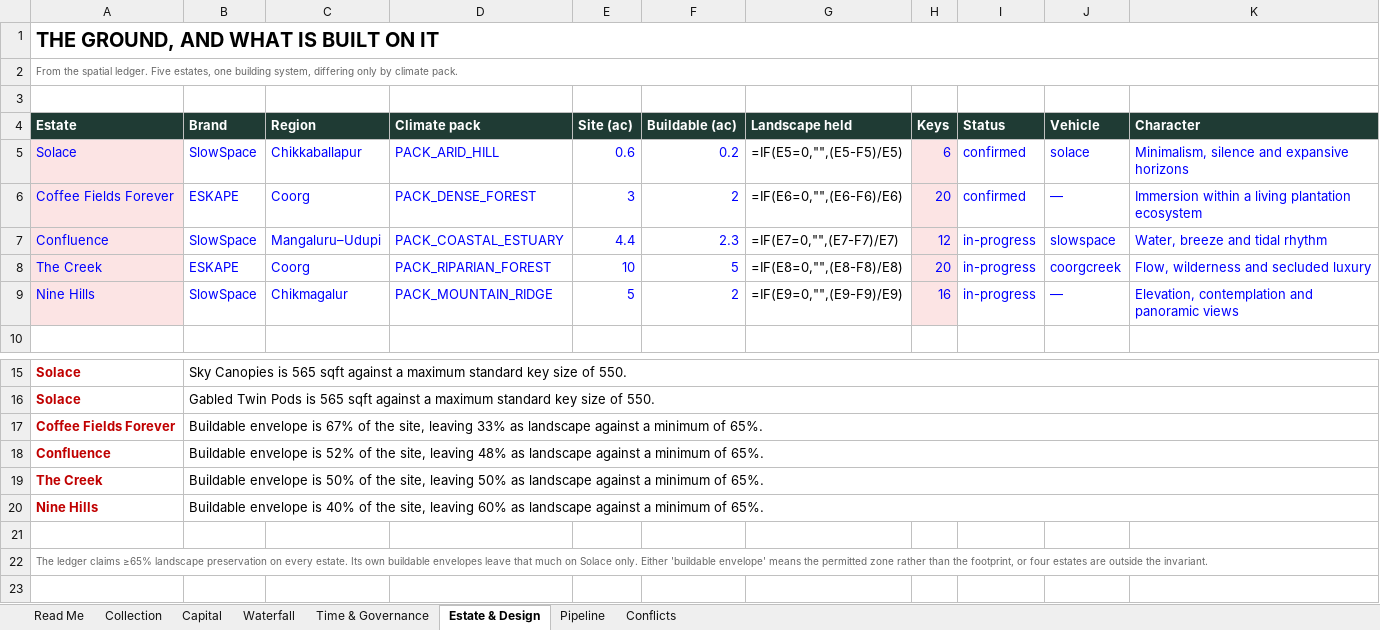
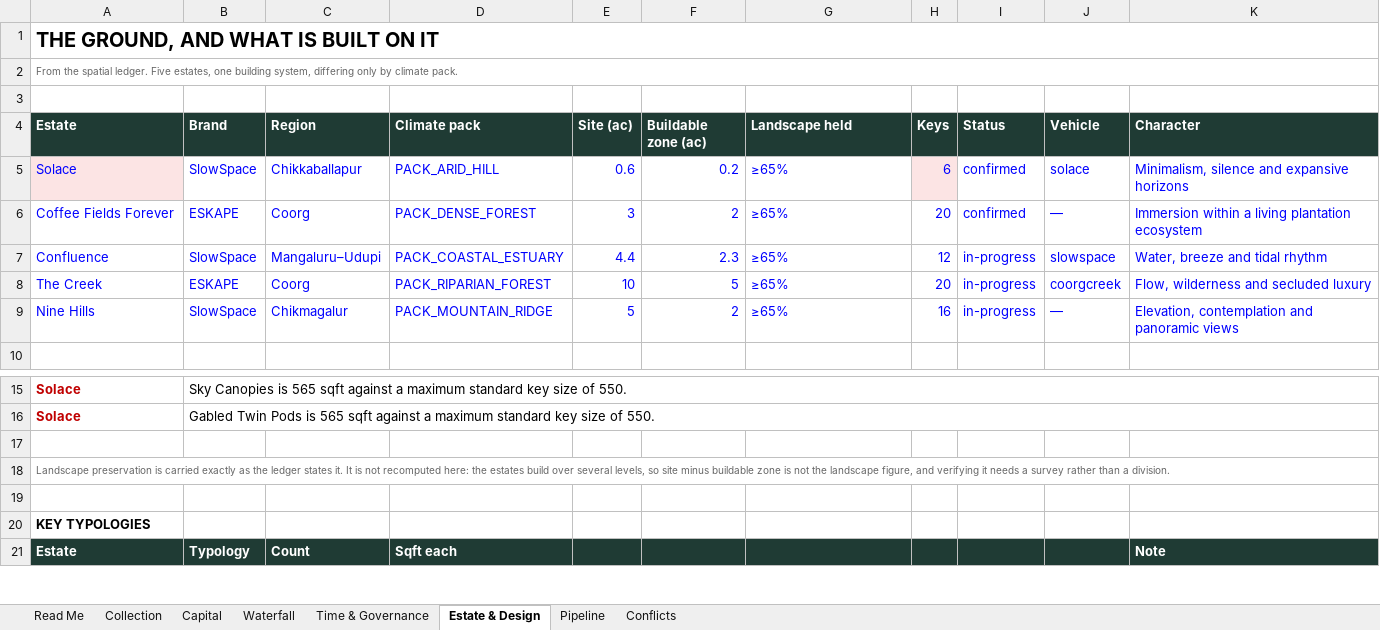
Before and after one commit to nkdeshpande/GetawayCollective, an Excel workbook: outputs/GC-COLLECTION-FULL-VIEW.xlsx, sheet Estate & Design, drawn as a sheet; only a part is shown, gaps mark what is left out; the shorter side is filled out with more unchanged rows; values as stored, in another font and other column widths than the file's, no borders; formulas without a stored value are shown as written; removed rows and columns are numbered as before the commit, all else as after; the diff names each change by its address in the sheet, - before the commit and + after, or states it on an @@ line.

Commit message:
Carry landscape preservation as stated; stop deriving it
Correction. standardsBreached() computed landscape as site minus buildable
envelope and reported four of five estates in breach of the ledger's own
65% invariant. That was wrong, and wrong in the way this codebase is least
willing to be: it invented a formula and then published a compliance
verdict from it.

The estates build vertically — the footprint sheets carry L-1, L0 and L1
levels — so built area is not ground area, and a buildable envelope is the
zone a building may sit within rather than the ground it covers. Neither
number in the registry is the one that measure needs.

Landscape preservation is now a stated field on each estate, carried
exactly as the ledger prints it and never recomputed. Verifying it needs a
survey, not a division.

What survives in standardsBreached() is only the key-size check, and that
one compares two stated numbers: Solace's keys at 565 sqft against a
stated maximum of 550. A test now asserts that no breach mentions
landscape, so the derivation cannot creep back.

The workbook is rebuilt from the corrected registry — the computed
landscape column is replaced by the stated one, and the tab says why.

```diff
--- a/outputs/GC-COLLECTION-FULL-VIEW.xlsx (sheet Estate & Design)
+++ b/outputs/GC-COLLECTION-FULL-VIEW.xlsx (sheet Estate & Design)
-F4: Buildable (ac)
+F4: Buildable zone (ac)
-G5 (Landscape held): =IF(E5=0,"",(E5-F5)/E5)
+G5 (Landscape held): ≥65%
-G5:G9 text colour: black
+G5:G9 text colour: #0000FF
-A6:A9 fill: #FCE4E4
+A6:A9 fill: none
-G6 (Landscape held): =IF(E6=0,"",(E6-F6)/E6)
+G6 (Landscape held): ≥65%
-H6:H9 fill: #FCE4E4
+H6:H9 fill: none
-G7 (Landscape held): =IF(E7=0,"",(E7-F7)/E7)
+G7 (Landscape held): ≥65%
-G8 (Landscape held): =IF(E8=0,"",(E8-F8)/E8)
+G8 (Landscape held): ≥65%
-G9 (Landscape held): =IF(E9=0,"",(E9-F9)/E9)
+G9 (Landscape held): ≥65%
-row 17: Coffee Fields Forever | Buildable envelope is 67% of the site, leaving 33% as landscape against a minimum of 65%.
-row 18: Confluence | Buildable envelope is 52% of the site, leaving 48% as landscape against a minimum of 65%.
-row 19: The Creek | Buildable envelope is 50% of the site, leaving 50% as landscape against a minimum of 65%.
-row 20: Nine Hills | Buildable envelope is 40% of the site, leaving 60% as landscape against a minimum of 65%.
-A18 (Estate): The ledger claims ≥65% landscape preservation on every estate. Its own buildable envelopes leave that much on Solace only. Either 'buildable envelope' means the permitted zone rather than the footprint, or four estates are outside the invariant.
+A18 (Estate): Landscape preservation is carried exactly as the ledger states it. It is not recomputed here: the estates build over several levels, so site minus buildable zone is not the landscape figure, and verifying it needs a survey rather than a division.
```
Also changed, not shown: 3 other files.
